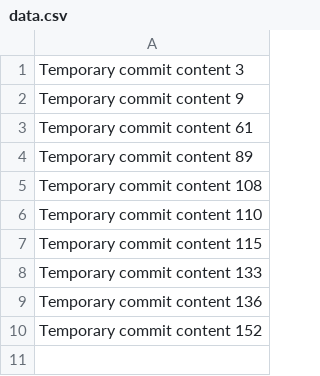
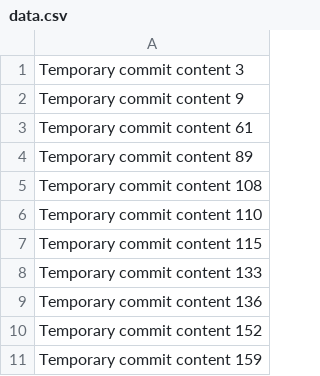
Before and after one commit to pauljustine23/repo-244-q, a CSV file: data.csv, drawn as a sheet.

```diff
--- a/data.csv
+++ b/data.csv
@@ -10 +10,2 @@ Temporary commit content 136
 Temporary commit content 152
+Temporary commit content 159
```
